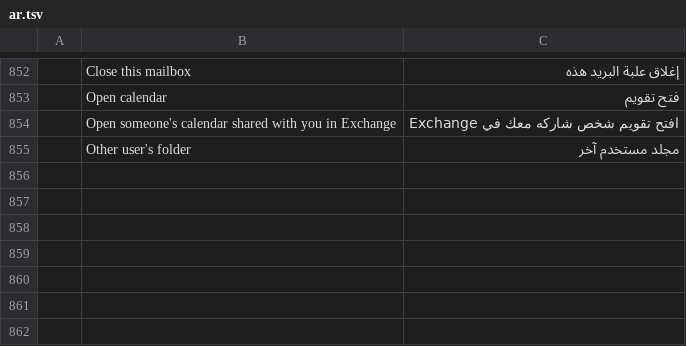
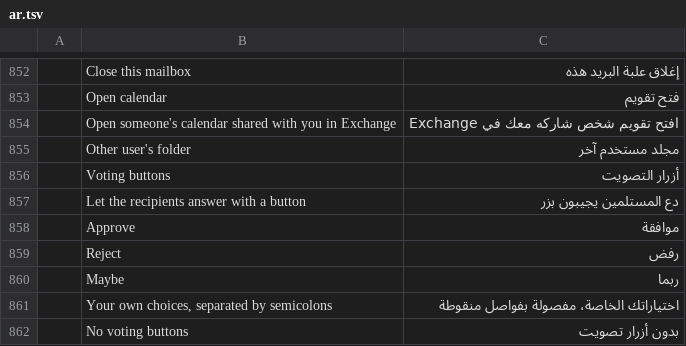
Before and after one commit to dgaudin/mailcraft, a TSV file: crates/ui-egui/src/i18n/ar.tsv, drawn as a sheet; only a part is shown, gaps mark what is left out; the diff names each change by its address in the sheet, - before the commit and + after, or states it on an @@ line.

```diff
--- a/crates/ui-egui/src/i18n/ar.tsv
+++ b/crates/ui-egui/src/i18n/ar.tsv
+row 856:  | Voting buttons | أزرار التصويت
+row 857:  | Let the recipients answer with a button | دع المستلمين يجيبون بزر
+row 858:  | Approve | موافقة
+row 859:  | Reject | رفض
+row 860:  | Maybe | ربما
+row 861:  | Your own choices, separated by semicolons | اختياراتك الخاصة، مفصولة بفواصل منقوطة
+row 862:  | No voting buttons | بدون أزرار تصويت
```
Also changed, not shown: crates/ui-egui/src/i18n/de.tsv, crates/ui-egui/src/i18n/fr.tsv, 23 other files.
